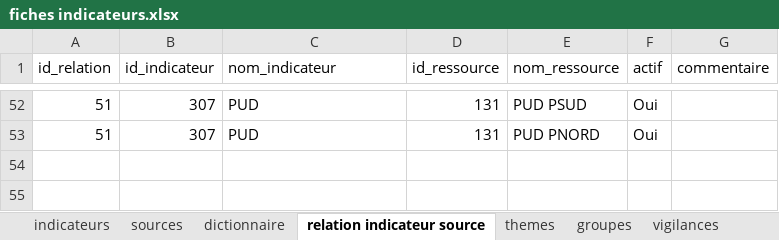
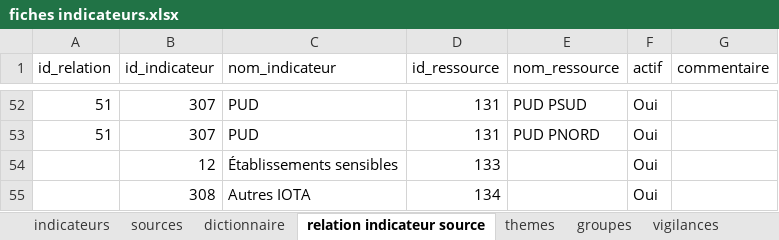
Before and after one commit to yougis/hydroscope-fiche-indicateur, an Excel workbook: fiches indicateurs.xlsx, sheet relation indicateur source, drawn as a sheet; only a part is shown, gaps mark what is left out; values as stored, in another font and other column widths than the file's, no borders; the diff names each change by its address in the sheet, - before the commit and + after, or states it on an @@ line.

Commit message:
ajout Etablissement sensible et source Inconnue pour le moment

```diff
--- a/fiches indicateurs.xlsx (sheet relation indicateur source)
+++ b/fiches indicateurs.xlsx (sheet relation indicateur source)
+row 54:  | 12 | Établissements sensibles | 133 |  | Oui
+row 55:  | 308 | Autres IOTA | 134 |  | Oui
```
Also changed, not shown: sheet indicateurs, sheet sources.
